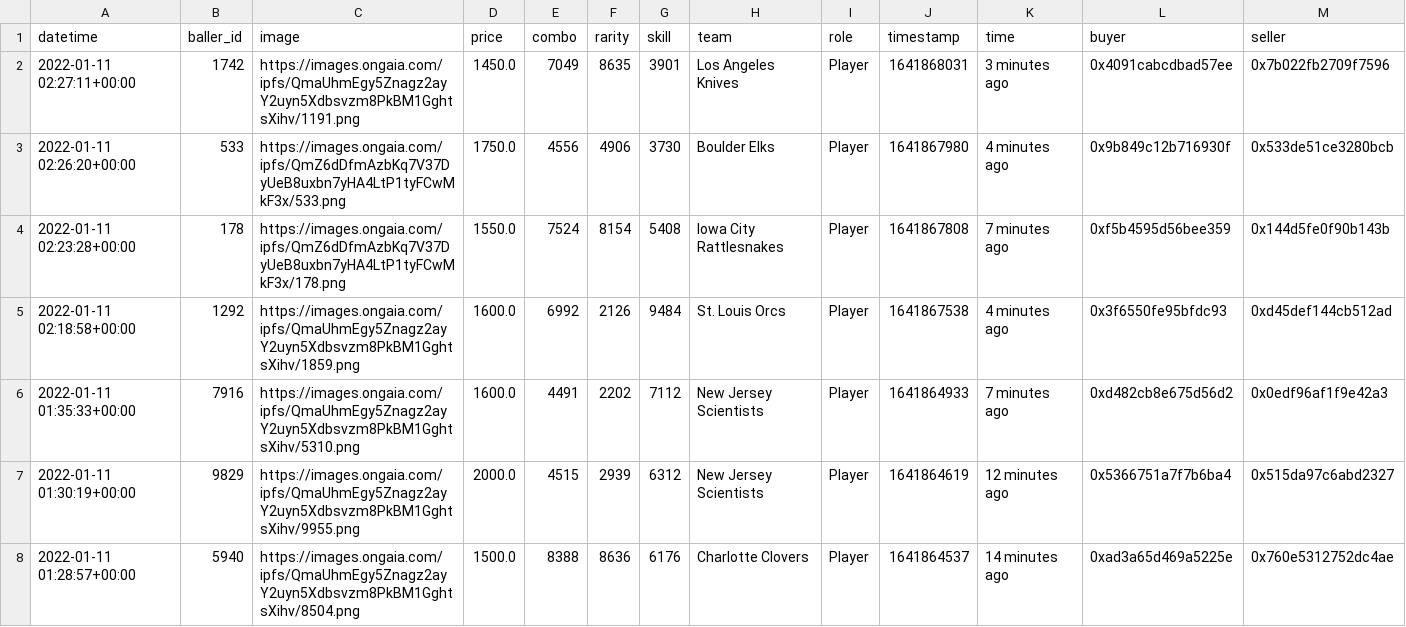
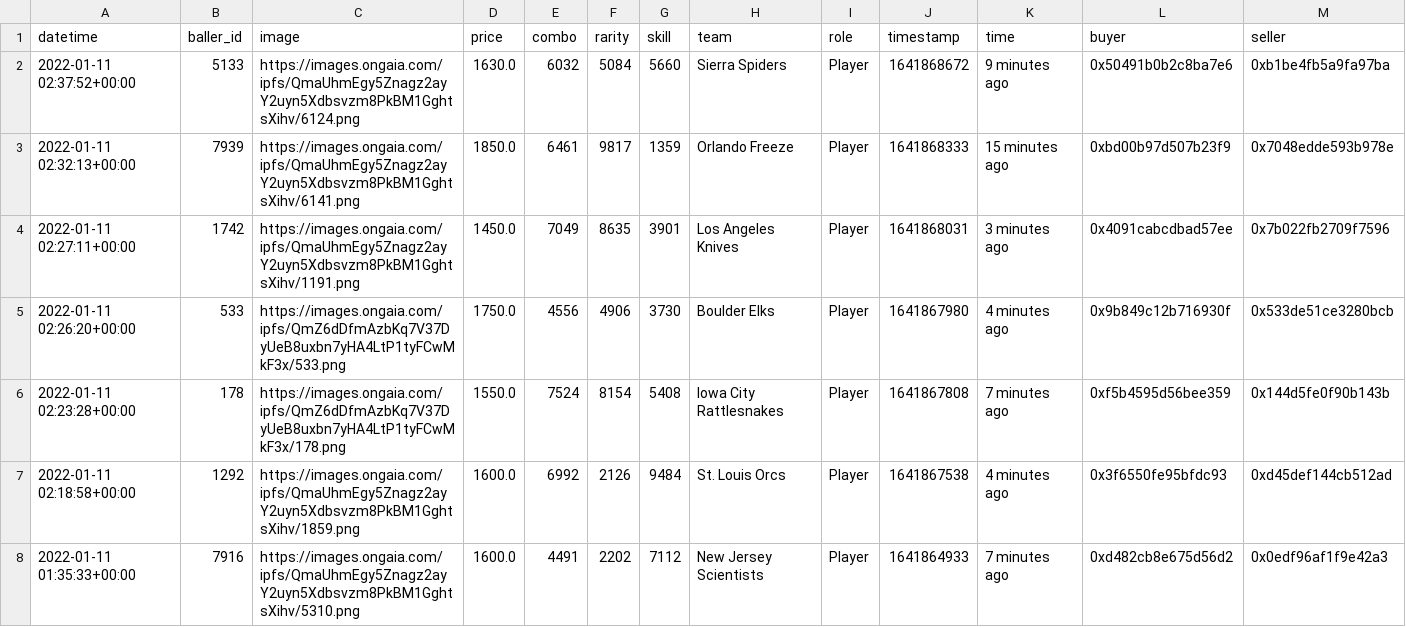
Before and after one commit to sburman/crypto-trait-viewer, a CSV file: ballerz/ballerz_sales_history.csv, drawn as a sheet; only a part is shown; the shorter side is filled out with more unchanged rows; rows hold the shown columns only; the diff names each change by its address in the sheet, - before the commit and + after, or states it on an @@ line.

Commit message:
Update history

```diff
--- a/ballerz/ballerz_sales_history.csv
+++ b/ballerz/ballerz_sales_history.csv
+row 2: 2022-01-11 02:37:52+00:00 | 5133 | https://images.ongaia.com/ipfs/QmaUhmEgy5Znagz2ayY2uyn5Xdbsvzm8PkBM1GghtsXihv/6124.png | 1630.0 | 6032 | 5084 | 5660 | Sierra Spiders | Player | 1641868672 | 9 minutes ago | 0x50491b0b2c8ba7e6 | 0xb1be4fb5a9fa97ba
+row 3: 2022-01-11 02:32:13+00:00 | 7939 | https://images.ongaia.com/ipfs/QmaUhmEgy5Znagz2ayY2uyn5Xdbsvzm8PkBM1GghtsXihv/6141.png | 1850.0 | 6461 | 9817 | 1359 | Orlando Freeze | Player | 1641868333 | 15 minutes ago | 0xbd00b97d507b23f9 | 0x7048edde593b978e
```
